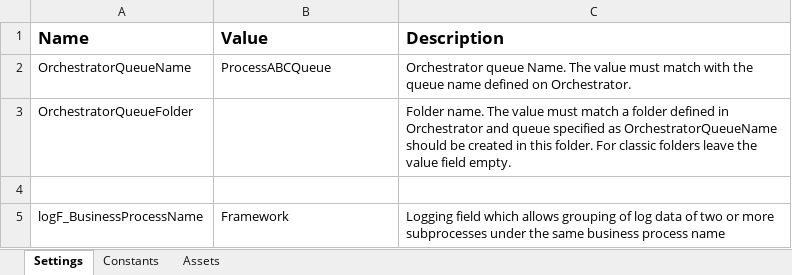
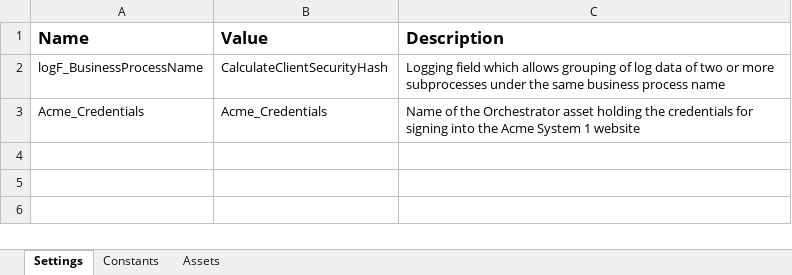
Before and after one commit to liamsrowley/UiPath-REFramework-CalculateClientSecurityHash, an Excel workbook: Data/Config.xlsx, sheet Settings, drawn as a sheet; values as stored, in another font and other column widths than the file's, no borders; removed rows and columns are numbered as before the commit, all else as after; the diff names each change by its address in the sheet, - before the commit and + after, or states it on an @@ line.

Commit message:
prepare REFramework for non-queue use

```diff
--- a/Data/Config.xlsx (sheet Settings)
+++ b/Data/Config.xlsx (sheet Settings)
-row 2: OrchestratorQueueName | ProcessABCQueue | Orchestrator queue Name. The value must match with the queue name defined on Orchestrator.
-row 3: OrchestratorQueueFolder |  | Folder name. The value must match a folder defined in Orchestrator and queue specified as OrchestratorQueueName should be created in this folder. For classic folders leave the value field empty.
-row 4: (empty)
-B2 (Value): Framework
+B2 (Value): CalculateClientSecurityHash
+row 3: Acme_Credentials | Acme_Credentials | Name of the Orchestrator asset holding the credentials for signing into the Acme System 1 website
```
Also changed, not shown: sheet Constants, 3 other files.
